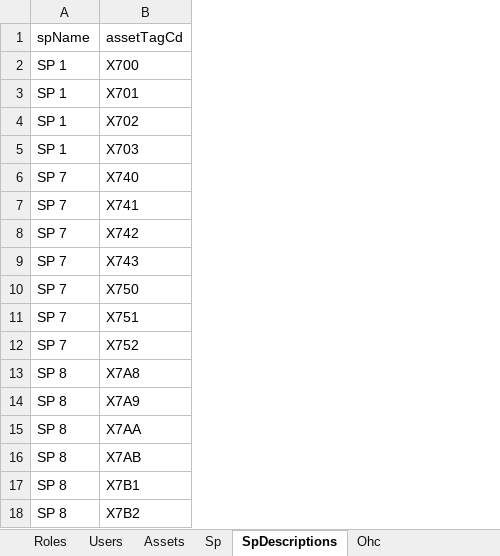
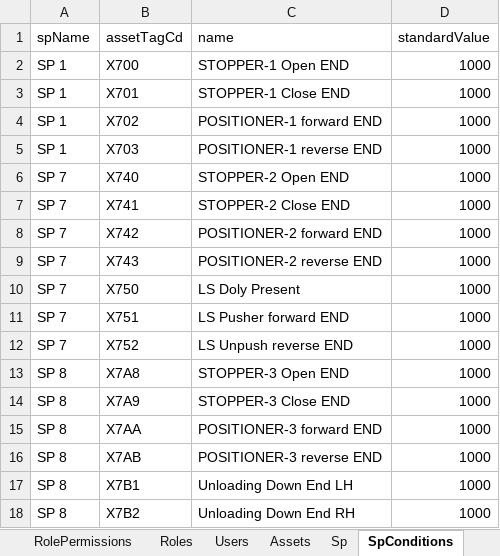
Before and after one commit to Rafly-Hidayat/monitoring-welding-body, an Excel workbook: prisma/seed/seed_data.xlsx, sheet SpConditions, drawn as a sheet; values as stored, in another font and other column widths than the file's, no borders; the diff names each change by its address in the sheet, - before the commit and + after, or states it on an @@ line.

Commit message:
update conditions

```diff
--- a/prisma/seed/seed_data.xlsx (sheet SpConditions)
+++ b/prisma/seed/seed_data.xlsx (sheet SpConditions)
-sheet tab: SpDescriptions
+sheet tab: SpConditions
+column C (name), rows 2-18: STOPPER-1 Open END | STOPPER-1 Close END | POSITIONER-1 forward END | POSITIONER-1 reverse END | STOPPER-2 Open END | STOPPER-2 Close END | POSITIONER-2 forward END | POSITIONER-2 reverse END | LS Doly Present | LS Pusher forward END | LS Unpush reverse END | STOPPER-3 Open END | STOPPER-3 Close END | POSITIONER-3 forward END | POSITIONER-3 reverse END | Unloading Down End LH | Unloading Down End RH
+column D (standardValue), rows 2-18: all 1000
```
Also changed, not shown: sheet OhcConditions, sheet CycleDescriptions, other sheet tabs, 7 other files.
